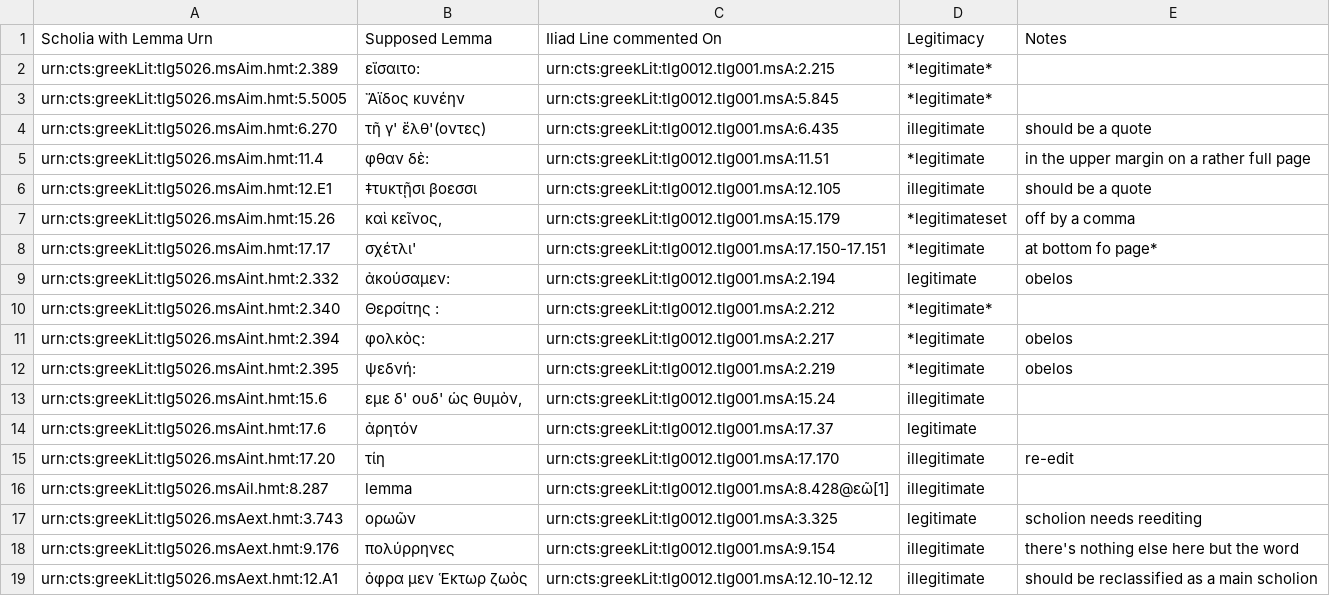
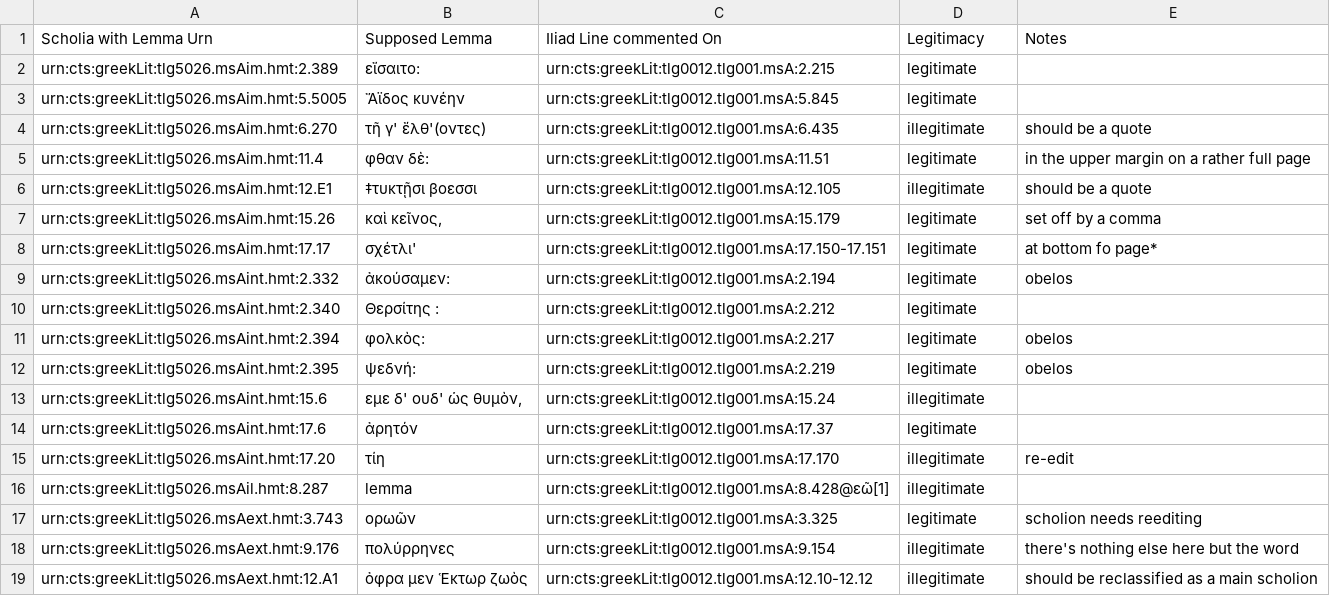
Before and after one commit to cjschu17/Thesis2016-2017, a CSV file: Data/LemmataData/lemmataTextIliadLines.csv, drawn as a sheet.

Commit message:
Update lemmataTextIliadLines.csv

```diff
--- a/Data/LemmataData/lemmataTextIliadLines.csv
+++ b/Data/LemmataData/lemmataTextIliadLines.csv
@@ -1,13 +1,13 @@
 Scholia with Lemma Urn,Supposed Lemma,Iliad Line commented On,Legitimacy,Notes
-urn:cts:greekLit:tlg5026.msAim.hmt:2.389,"  εἴσαιτο:",urn:cts:greekLit:tlg0012.tlg001.msA:2.215,*legitimate*,
-urn:cts:greekLit:tlg5026.msAim.hmt:5.5005,"   Ἄϊδος κυνέην",urn:cts:greekLit:tlg0012.tlg001.msA:5.845,*legitimate*,
+urn:cts:greekLit:tlg5026.msAim.hmt:2.389,"  εἴσαιτο:",urn:cts:greekLit:tlg0012.tlg001.msA:2.215,legitimate,
+urn:cts:greekLit:tlg5026.msAim.hmt:5.5005,"   Ἄϊδος κυνέην",urn:cts:greekLit:tlg0012.tlg001.msA:5.845,legitimate,
 urn:cts:greekLit:tlg5026.msAim.hmt:6.270,"  τῆ γ' ἔλθ'(οντες)",urn:cts:greekLit:tlg0012.tlg001.msA:6.435,illegitimate,should be a quote
-urn:cts:greekLit:tlg5026.msAim.hmt:11.4,"  φθαν δὲ:",urn:cts:greekLit:tlg0012.tlg001.msA:11.51,*legitimate,in the upper margin on a rather full page
+urn:cts:greekLit:tlg5026.msAim.hmt:11.4,"  φθαν δὲ:",urn:cts:greekLit:tlg0012.tlg001.msA:11.51,legitimate,in the upper margin on a rather full page
 urn:cts:greekLit:tlg5026.msAim.hmt:12.E1,"  ‡τυκτῇσι βοεσσι",urn:cts:greekLit:tlg0012.tlg001.msA:12.105,illegitimate,should be a quote
-urn:cts:greekLit:tlg5026.msAim.hmt:15.26,"  καὶ κεῖνος,",urn:cts:greekLit:tlg0012.tlg001.msA:15.179,*legitimateset, off by a comma
-urn:cts:greekLit:tlg5026.msAim.hmt:17.17,"  σχέτλι'",urn:cts:greekLit:tlg0012.tlg001.msA:17.150-17.151,*legitimate,at bottom fo page*
+urn:cts:greekLit:tlg5026.msAim.hmt:15.26,"  καὶ κεῖνος,",urn:cts:greekLit:tlg0012.tlg001.msA:15.179,legitimate,set off by a comma
+urn:cts:greekLit:tlg5026.msAim.hmt:17.17,"  σχέτλι'",urn:cts:greekLit:tlg0012.tlg001.msA:17.150-17.151,legitimate,at bottom fo page*
 urn:cts:greekLit:tlg5026.msAint.hmt:2.332,"  ἀκούσαμεν:",urn:cts:greekLit:tlg0012.tlg001.msA:2.194,legitimate,obelos
-urn:cts:greekLit:tlg5026.msAint.hmt:2.340,"   Θερσίτης :",urn:cts:greekLit:tlg0012.tlg001.msA:2.212,*legitimate*,
-urn:cts:greekLit:tlg5026.msAint.hmt:2.394,"  φολκὸς:",urn:cts:greekLit:tlg0012.tlg001.msA:2.217,*legitimate,obelos
-urn:cts:greekLit:tlg5026.msAint.hmt:2.395,"  ψεδνή:",urn:cts:greekLit:tlg0012.tlg001.msA:2.219,*legitimate,obelos
+urn:cts:greekLit:tlg5026.msAint.hmt:2.340,"   Θερσίτης :",urn:cts:greekLit:tlg0012.tlg001.msA:2.212,legitimate,
+urn:cts:greekLit:tlg5026.msAint.hmt:2.394,"  φολκὸς:",urn:cts:greekLit:tlg0012.tlg001.msA:2.217,legitimate,obelos
+urn:cts:greekLit:tlg5026.msAint.hmt:2.395,"  ψεδνή:",urn:cts:greekLit:tlg0012.tlg001.msA:2.219,legitimate,obelos
 urn:cts:greekLit:tlg5026.msAint.hmt:15.6,"  εμε δ' ουδ' ὡς θυμὸν,",urn:cts:greekLit:tlg0012.tlg001.msA:15.24,illegitimate,
```
